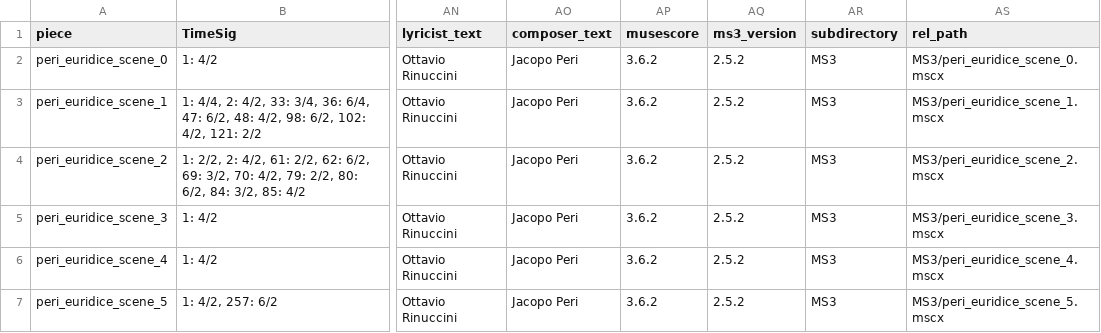
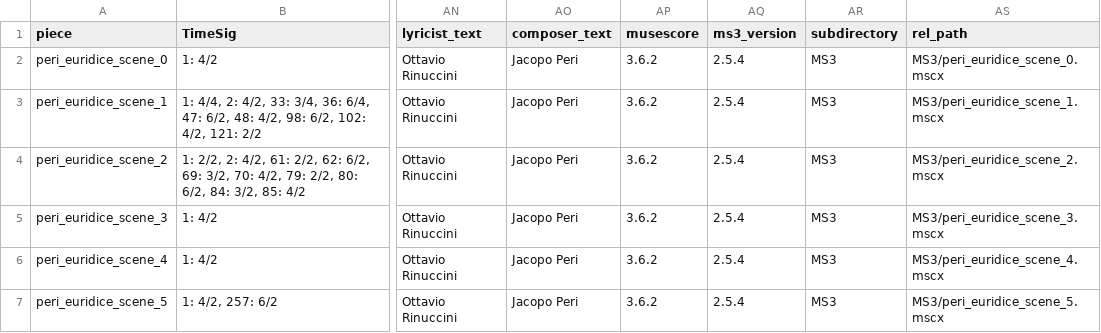
Before and after one commit to DCMLab/peri_euridice, a TSV file: metadata.tsv, drawn as a sheet; only a part is shown, gaps mark what is left out; the diff names each change by its address in the sheet, - before the commit and + after, or states it on an @@ line.

Commit message:
ms3 review -M -N -C -X -F -D -c LATEST_VERSION (ms3 v2.5.4)

```diff
--- a/metadata.tsv
+++ b/metadata.tsv
-AQ2:AQ7 (ms3_version): 2.5.2
+AQ2:AQ7 (ms3_version): 2.5.4
```
Also changed, not shown: 36 other files.
